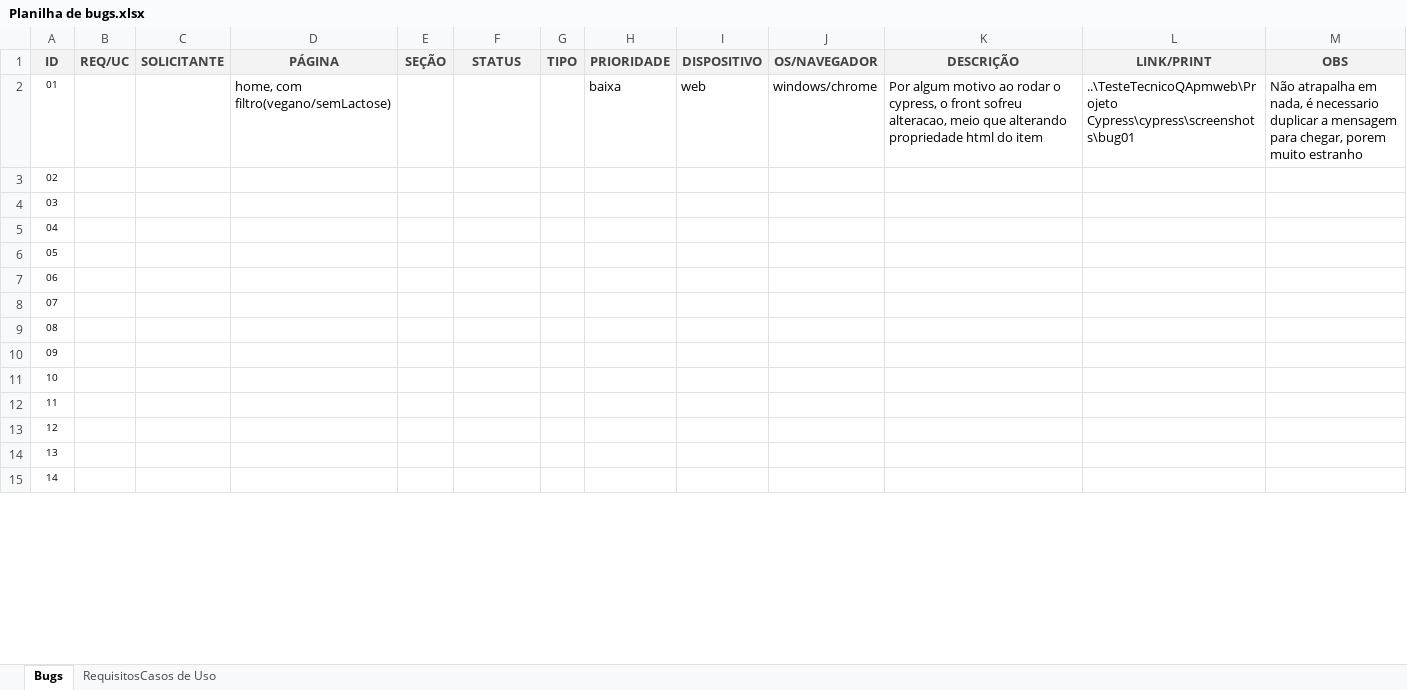
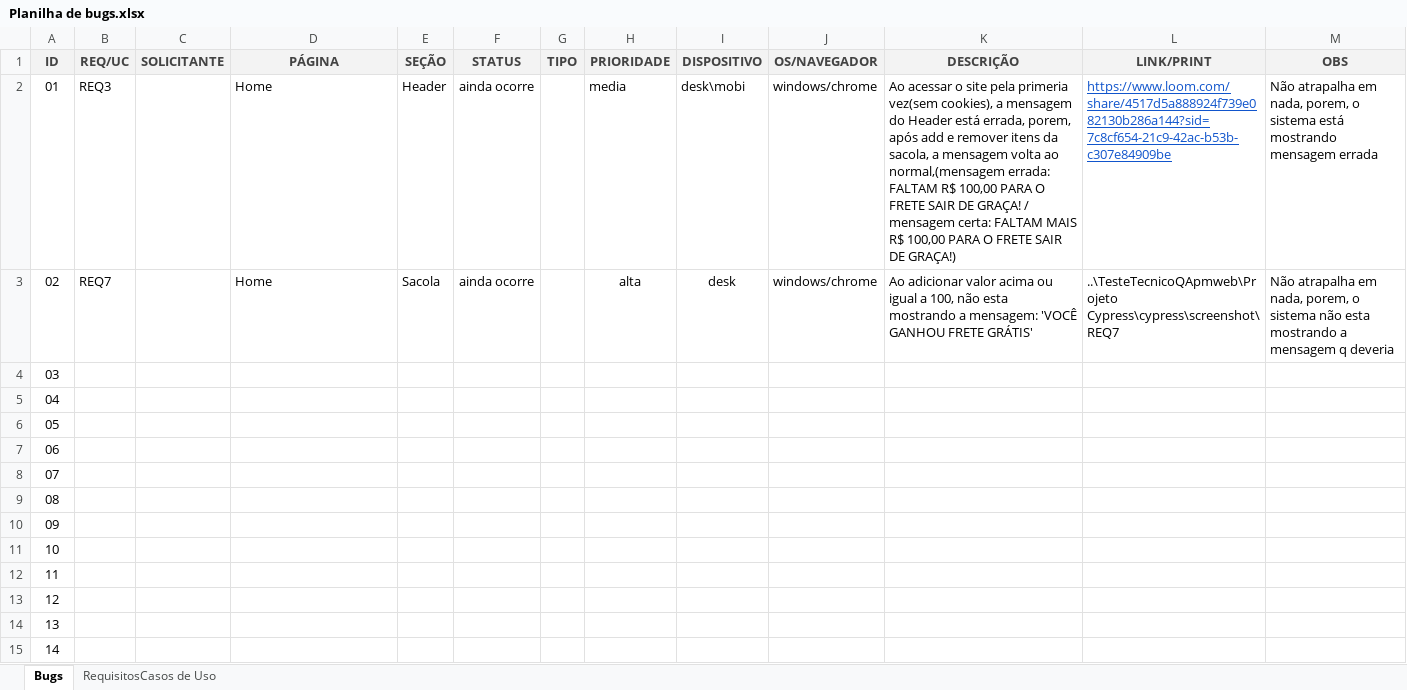
Before and after one commit to JoaoSaidel/TesteTecnicoQApmweb, an Excel workbook: Planilha de bugs.xlsx, sheet Bugs, drawn as a sheet; only a part is shown; values as stored, in another font and other column widths than the file's, no borders; conditional formats not drawn; the diff covers the shown part only; the diff names each change by its address in the sheet, - before the commit and + after, or states it on an @@ line.

Commit message:
Add files via upload

```diff
--- a/Planilha de bugs.xlsx (sheet Bugs)
+++ b/Planilha de bugs.xlsx (sheet Bugs)
@@ A2:A15 text size: larger @@
-B2 (REQ/UC): (empty)
+B2 (REQ/UC): REQ3
-D2 (PÁGINA): home, com filtro(vegano/semLactose)
+D2 (PÁGINA): Home
-E2 (SEÇÃO): (empty)
+E2 (SEÇÃO): Header
-F2:F3 (STATUS): (empty)
+F2:F3 (STATUS): ainda ocorre
-H2 (PRIORIDADE): baixa
+H2 (PRIORIDADE): media
-I2 (DISPOSITIVO): web
+I2 (DISPOSITIVO): desk\mobi
-K2 (DESCRIÇÃO): Por algum motivo ao rodar o cypress, o front sofreu alteracao, meio que alterando propriedade html do item
+K2 (DESCRIÇÃO): Ao acessar o site pela primeria vez(sem cookies), a mensagem do Header está errada, porem, após add e remover itens da sacola, a mensagem volta ao normal,(mensagem errada: FALTAM R$ 100,00 PARA O FRETE SAIR DE GRAÇA! / mensagem certa: FALTAM MAIS R$ 100,00 PARA O FRETE SAIR DE GRAÇA!)
-L2 (LINK/PRINT): ..\TesteTecnicoQApmweb\Projeto Cypress\cypress\screenshots\bug01
+L2 (LINK/PRINT): https://www.loom.com/share/4517d5a888924f739e082130b286a144?sid=7c8cf654-21c9-42ac-b53b-c307e84909be
@@ L2 underline: off → on, text colour: black → #1155CC @@
-M2 (OBS): …em nada, é necessario duplicar a mensagem para chegar, porem muito estranho
+M2 (OBS): …em nada, porem, o sistema está mostrando mensagem errada
-B3 (REQ/UC): (empty)
+B3 (REQ/UC): REQ7
-D3 (PÁGINA): (empty)
+D3 (PÁGINA): Home
-E3 (SEÇÃO): (empty)
+E3 (SEÇÃO): Sacola
-H3 (PRIORIDADE): (empty)
+H3 (PRIORIDADE): alta
-I3 (DISPOSITIVO): (empty)
+I3 (DISPOSITIVO): desk
-J3 (OS/NAVEGADOR): (empty)
+J3 (OS/NAVEGADOR): windows/chrome
-K3 (DESCRIÇÃO): (empty)
+K3 (DESCRIÇÃO): Ao adicionar valor acima ou igual a 100, não esta mostrando a mensagem: 'VOCÊ GANHOU FRETE GRÁTIS'
-L3 (LINK/PRINT): (empty)
+L3 (LINK/PRINT): ..\TesteTecnicoQApmweb\Projeto Cypress\cypress\screenshot\REQ7
-M3 (OBS): (empty)
+M3 (OBS): Não atrapalha em nada, porem, o sistema não esta mostrando a mensagem q deveria
```
Also changed, not shown: cell formats elsewhere in this sheet, sheet RequisitosCasos de Uso.
